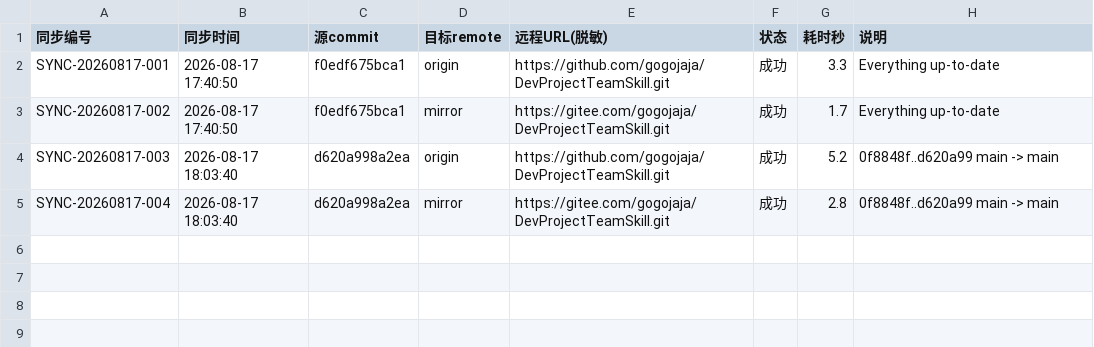
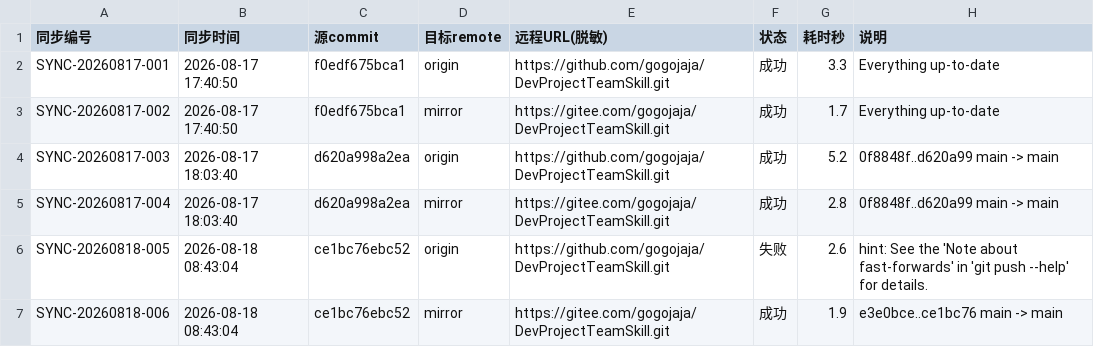
Before and after one commit to gogojaja/DevProjectTeamSkill, a CSV file: 台账/32_镜像同步记录.csv, drawn as a sheet.

Commit message:
chore: 记录 TLS 探测工具同步(mirror_push.py)

```diff
--- a/台账/32_镜像同步记录.csv
+++ b/台账/32_镜像同步记录.csv
@@ -5 +5,3 @@ SYNC-20260817-003,2026-08-17 18:03:40,d620a998a2ea,origin,https://github.com/gog
 SYNC-20260817-004,2026-08-17 18:03:40,d620a998a2ea,mirror,https://gitee.com/gogojaja/DevProjectTeamSkill.git,成功,2.8,   0f8848f..d620a99  main -> main
+SYNC-20260818-005,2026-08-18 08:43:04,ce1bc76ebc52,origin,https://github.com/gogojaja/DevProjectTeamSkill.git,失败,2.6,hint: See the 'Note about fast-forwards' in 'git push --help' for details.
+SYNC-20260818-006,2026-08-18 08:43:04,ce1bc76ebc52,mirror,https://gitee.com/gogojaja/DevProjectTeamSkill.git,成功,1.9,   e3e0bce..ce1bc76  main -> main
```
